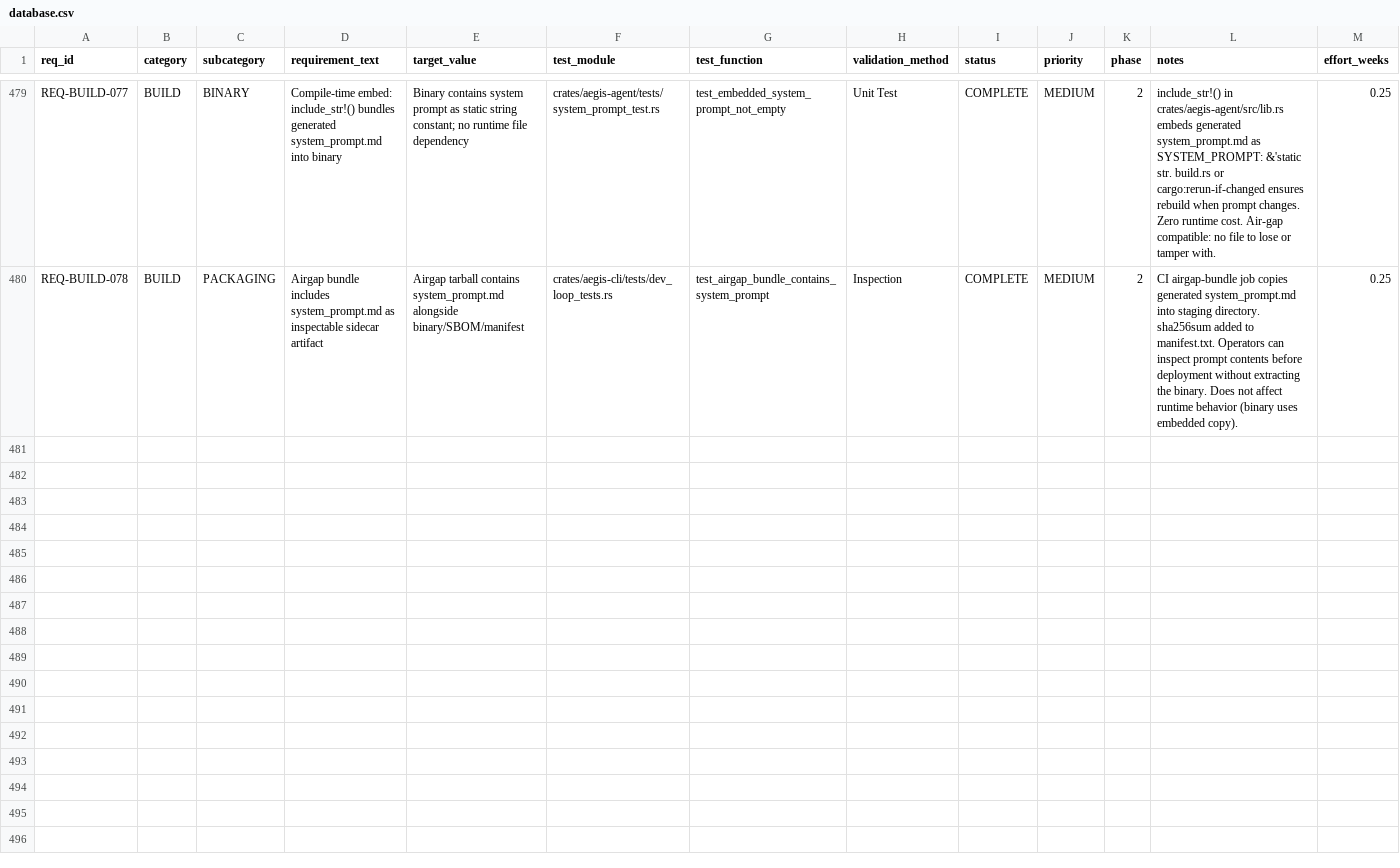
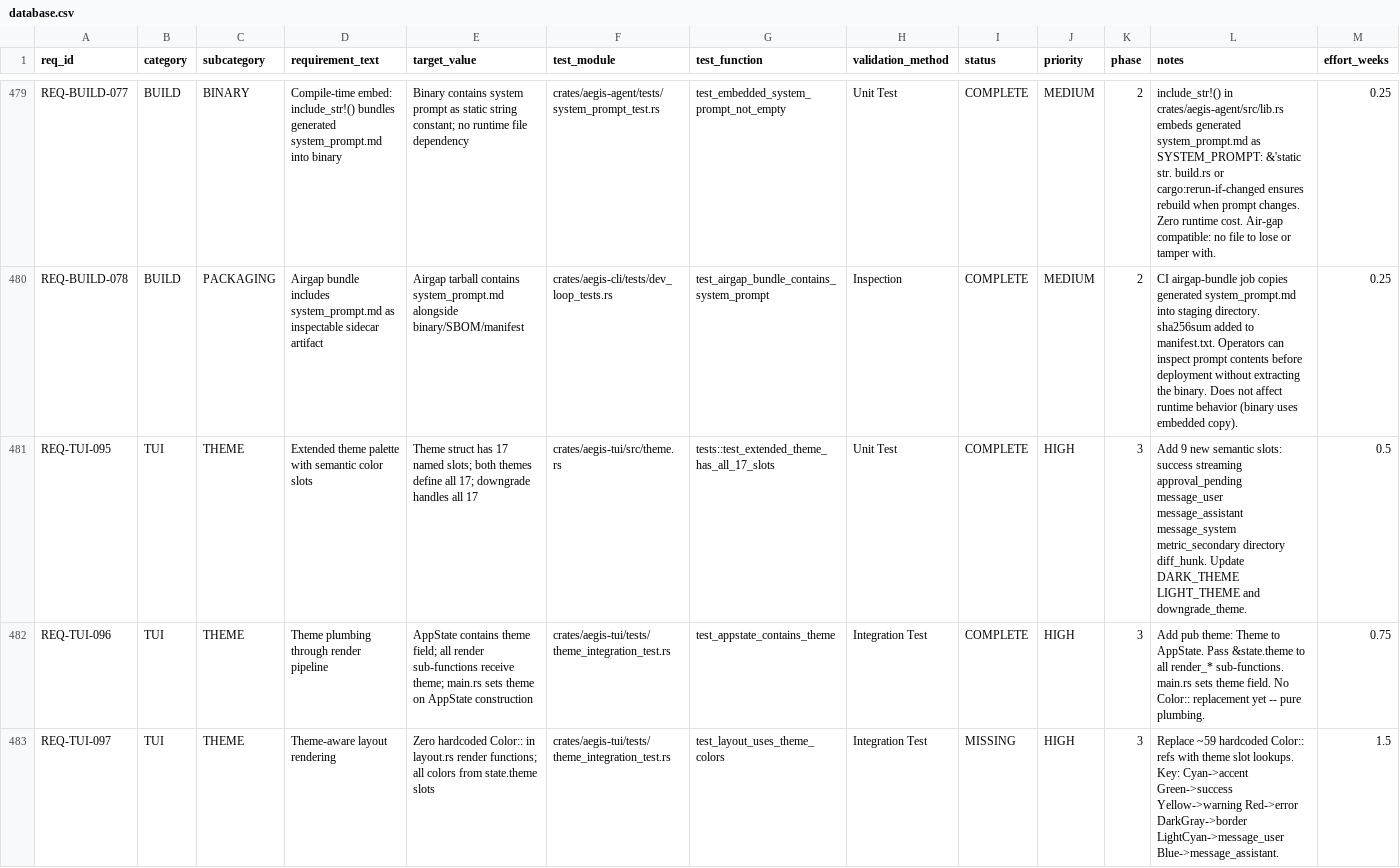
Before and after one commit to rtmx-ai/aegis-cli, a CSV file: .rtmx/database.csv, drawn as a sheet; only a part is shown, gaps mark what is left out; rows hold the shown columns only; the diff covers the shown part only; the diff names each change by its address in the sheet, - before the commit and + after, or states it on an @@ line.

```diff
--- a/.rtmx/database.csv
+++ b/.rtmx/database.csv
+row 481: REQ-TUI-095 | TUI | THEME | Extended theme palette with semantic color slots | Theme struct has 17 named slots; both themes define all 17; downgrade handles all 17 | crates/aegis-tui/src/theme.rs | tests::test_extended_theme_has_all_17_slots | Unit Test | COMPLETE | HIGH | 3 | Add 9 new semantic slots: success streaming approval_pending message_user message_assistant message_system metric_secondary directory diff_hunk. Update DARK_THEME LIGHT_THEME and downgrade_theme. | 0.5
+row 482: REQ-TUI-096 | TUI | THEME | Theme plumbing through render pipeline | AppState contains theme field; all render sub-functions receive theme; main.rs sets theme on AppState construction | crates/aegis-tui/tests/theme_integration_test.rs | test_appstate_contains_theme | Integration Test | COMPLETE | HIGH | 3 | Add pub theme: Theme to AppState. Pass &state.theme to all render_* sub-functions. main.rs sets theme field. No Color:: replacement yet -- pure plumbing. | 0.75
+row 483: REQ-TUI-097 | TUI | THEME | Theme-aware layout rendering | Zero hardcoded Color:: in layout.rs render functions; all colors from state.theme slots | crates/aegis-tui/tests/theme_integration_test.rs | test_layout_uses_theme_colors | Integration Test | MISSING | HIGH | 3 | Replace ~59 hardcoded Color:: refs with theme slot lookups. Key: Cyan->accent Green->success Yellow->warning Red->error DarkGray->border LightCyan->message_user Blue->message_assistant. | 1.5
```
Also changed, not shown: 7 added rows and 1 edited cell elsewhere in this file, 9 other files.
